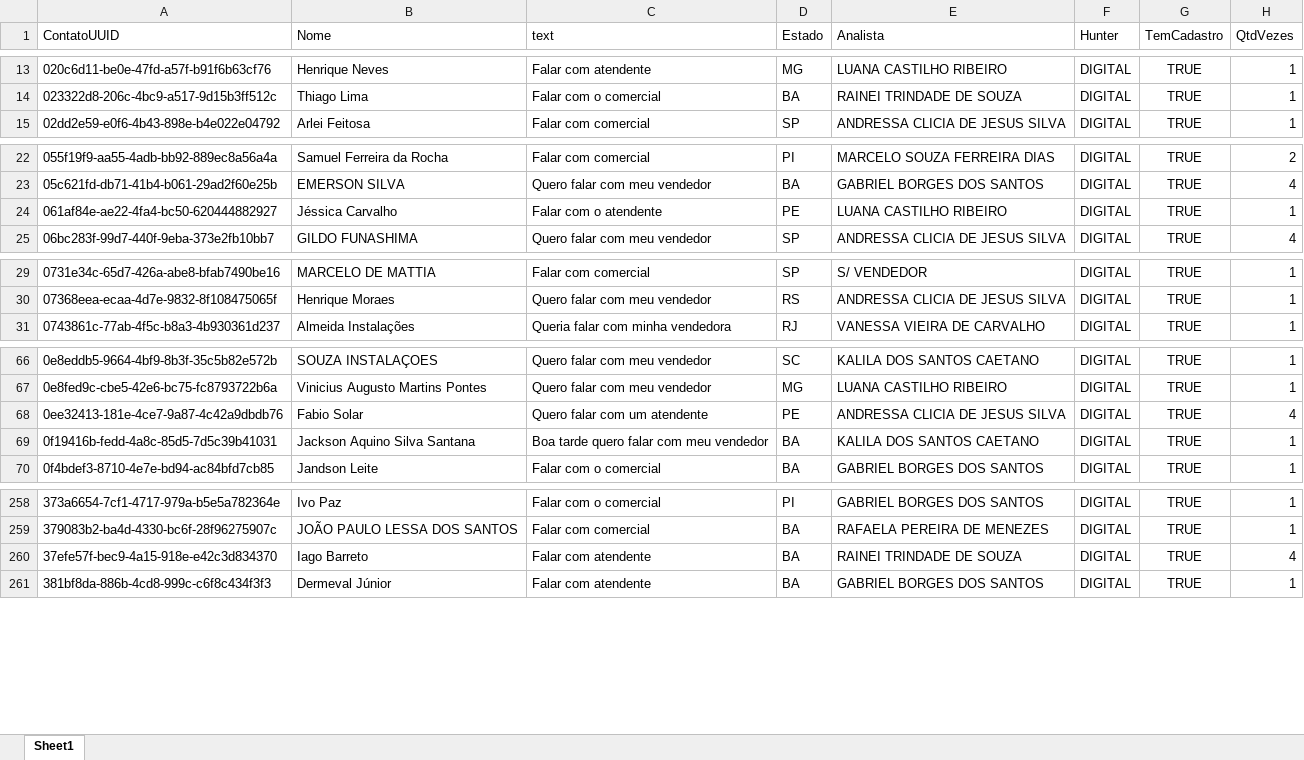
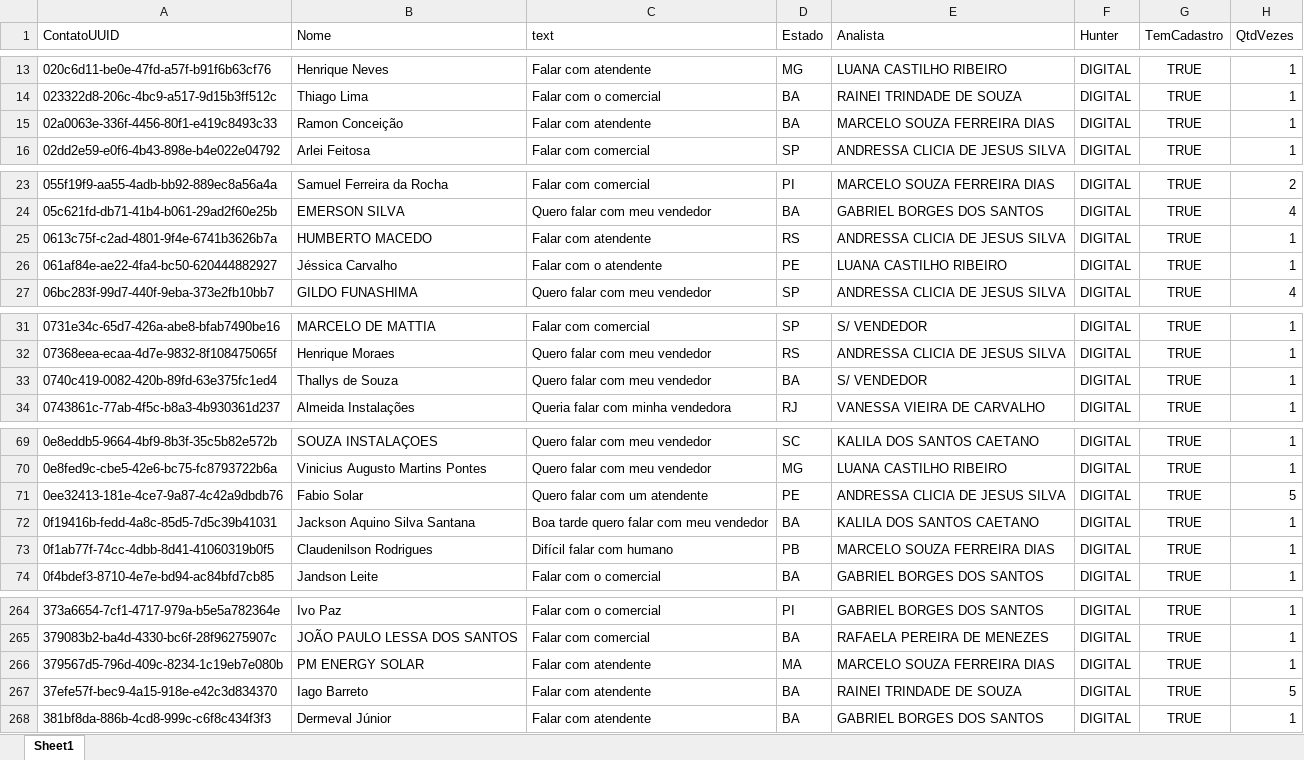
Before and after one commit to Marketing-Amara/weni-relatorio, an Excel workbook: output/relatorio.xlsx, sheet Sheet1, drawn as a sheet; only a part is shown, gaps mark what is left out; values as stored, in another font and other column widths than the file's, no borders; addresses are those after the commit; the diff covers the shown part only; the diff names each change by its address in the sheet, - before the commit and + after, or states it on an @@ line.

```diff
--- a/output/relatorio.xlsx (sheet Sheet1)
+++ b/output/relatorio.xlsx (sheet Sheet1)
+row 15: 02a0063e-336f-4456-80f1-e419c8493c33 | Ramon Conceição | Falar com atendente | BA | MARCELO SOUZA FERREIRA DIAS | DIGITAL | TRUE | 1
+row 25: 0613c75f-c2ad-4801-9f4e-6741b3626b7a | HUMBERTO MACEDO | Falar com atendente | RS | ANDRESSA CLICIA DE JESUS SILVA | DIGITAL | TRUE | 1
+row 33: 0740c419-0082-420b-89fd-63e375fc1ed4 | Thallys de Souza | Quero falar com meu vendedor | BA | S/ VENDEDOR | DIGITAL | TRUE | 1
-H71 (QtdVezes): 4
+H71 (QtdVezes): 5
+row 73: 0f1ab77f-74cc-4dbb-8d41-41060319b0f5 | Claudenilson Rodrigues | Difícil falar com humano | PB | MARCELO SOUZA FERREIRA DIAS | DIGITAL | TRUE | 1
+row 266: 379567d5-796d-409c-8234-1c19eb7e080b | PM ENERGY SOLAR | Falar com atendente | MA | MARCELO SOUZA FERREIRA DIAS | DIGITAL | TRUE | 1
-H267 (QtdVezes): 4
+H267 (QtdVezes): 5
```
Also changed, not shown: 12 added rows and 24 edited cells elsewhere in this sheet.
